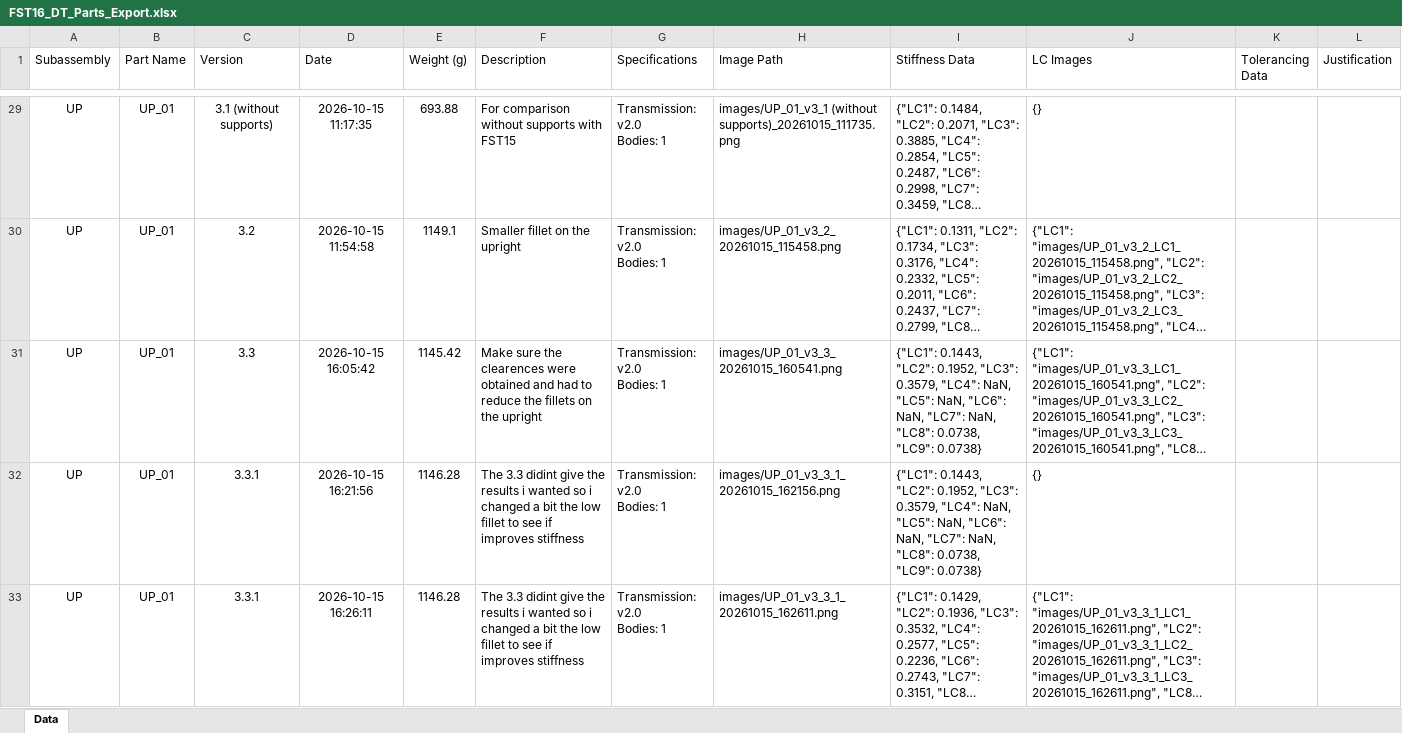
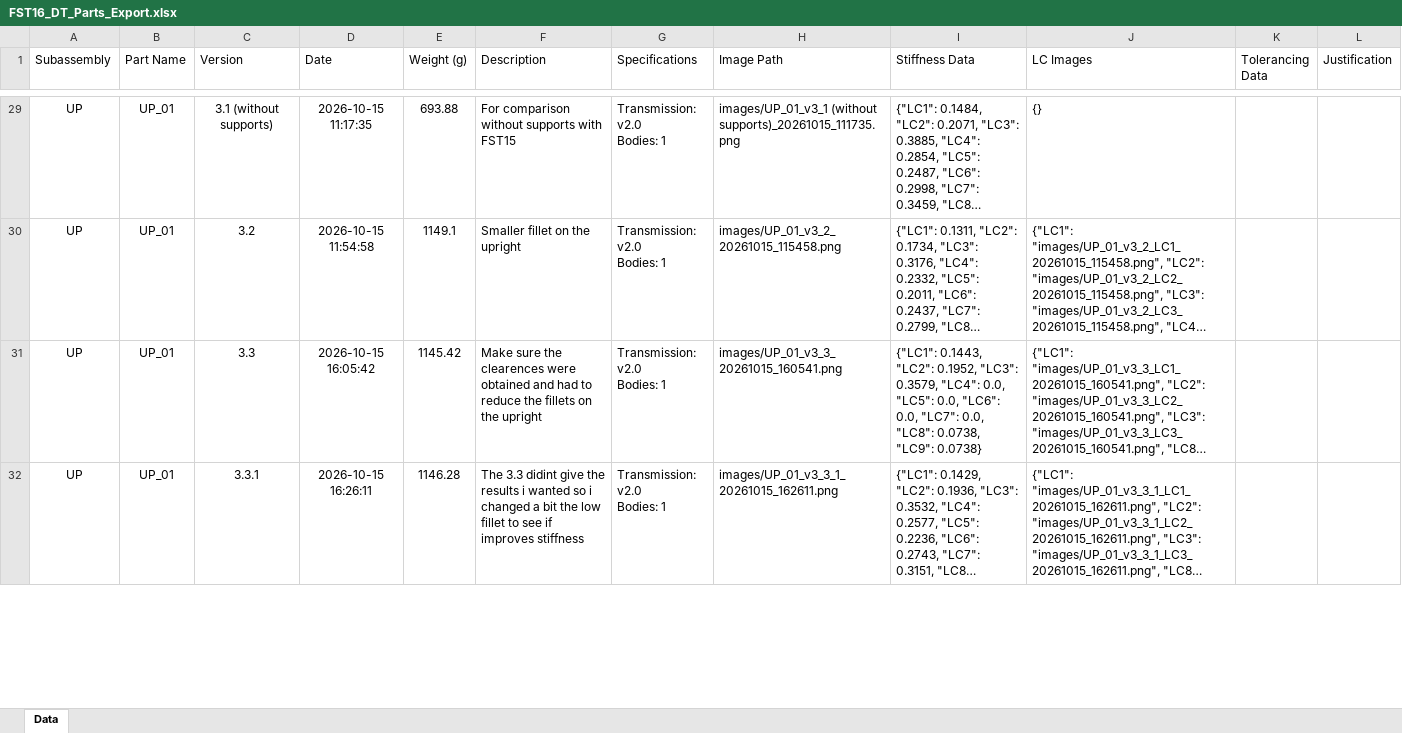
Before and after one commit to diogoribeir07/fst16-drivetrain, an Excel workbook: FST16_DT_Parts_Export.xlsx, sheet Data, drawn as a sheet; only a part is shown, gaps mark what is left out; long unchanged cells end in …; values as stored, in another font and other column widths than the file's, no borders; table styles not drawn; ↵ is a line break in a cell; the diff covers the shown part only; the diff names each change by its address in the sheet, - before the commit and + after, or states it on an @@ line.

```diff
--- a/FST16_DT_Parts_Export.xlsx (sheet Data)
+++ b/FST16_DT_Parts_Export.xlsx (sheet Data)
-I31 (Stiffness Data): …0.3579, "LC4": NaN, "LC5": NaN, "LC6": NaN, "LC7": NaN, "LC8": 0.0738,…
+I31 (Stiffness Data): …0.3579, "LC4": 0.0, "LC5": 0.0, "LC6": 0.0, "LC7": 0.0, "LC8": 0.0738,…
-row 32: UP | UP_01 | 3.3.1 | 2026-10-15 16:21:56 | 1146.28 | The 3.3 didint give the results i wanted so i changed a bit the low fillet to see if improves stiffness | Transmission: v2.0 ↵ Bodies: 1 | images/UP_01_v3_3_1_20261015_162156.png | {"LC1": 0.1443, "LC2": 0.1952, "LC3": 0.3579, "LC4": NaN, "LC5": NaN, "LC6": NaN, "LC7": NaN, "LC8": 0.0738, "LC9": 0.0738} | {}
```
Also changed, not shown: 1 removed row and 6 edited cells elsewhere in this sheet, 15 other files.
